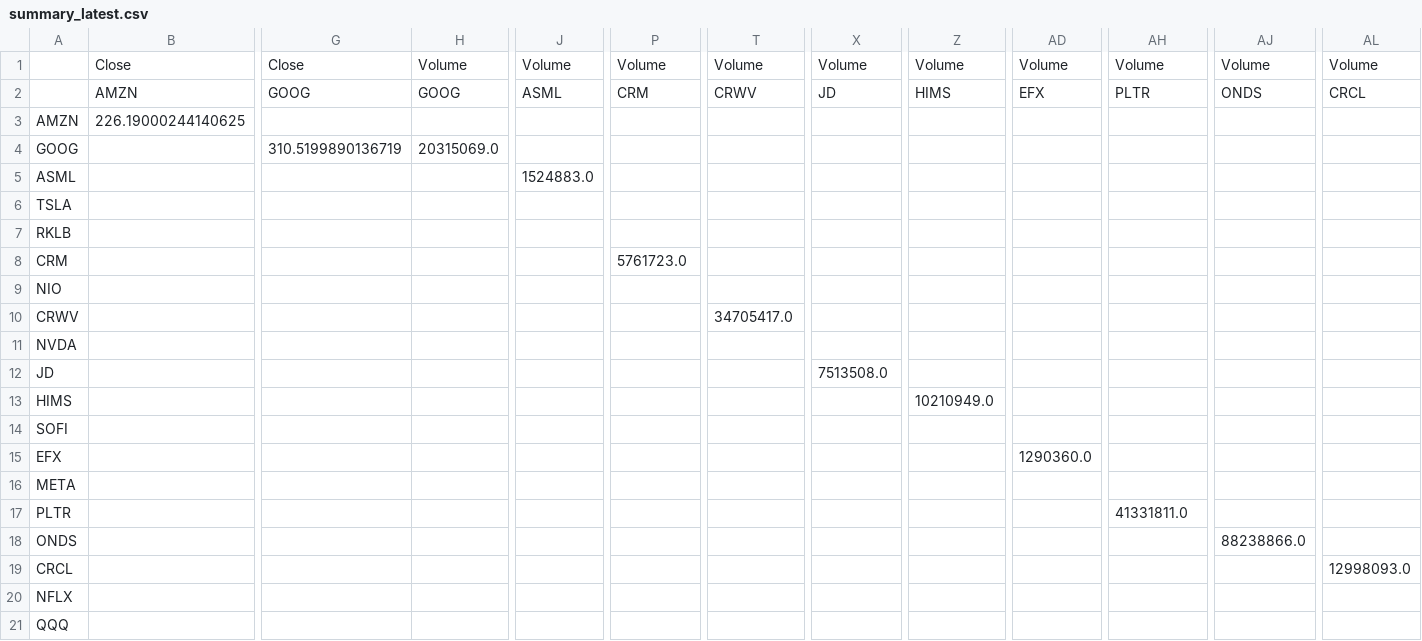
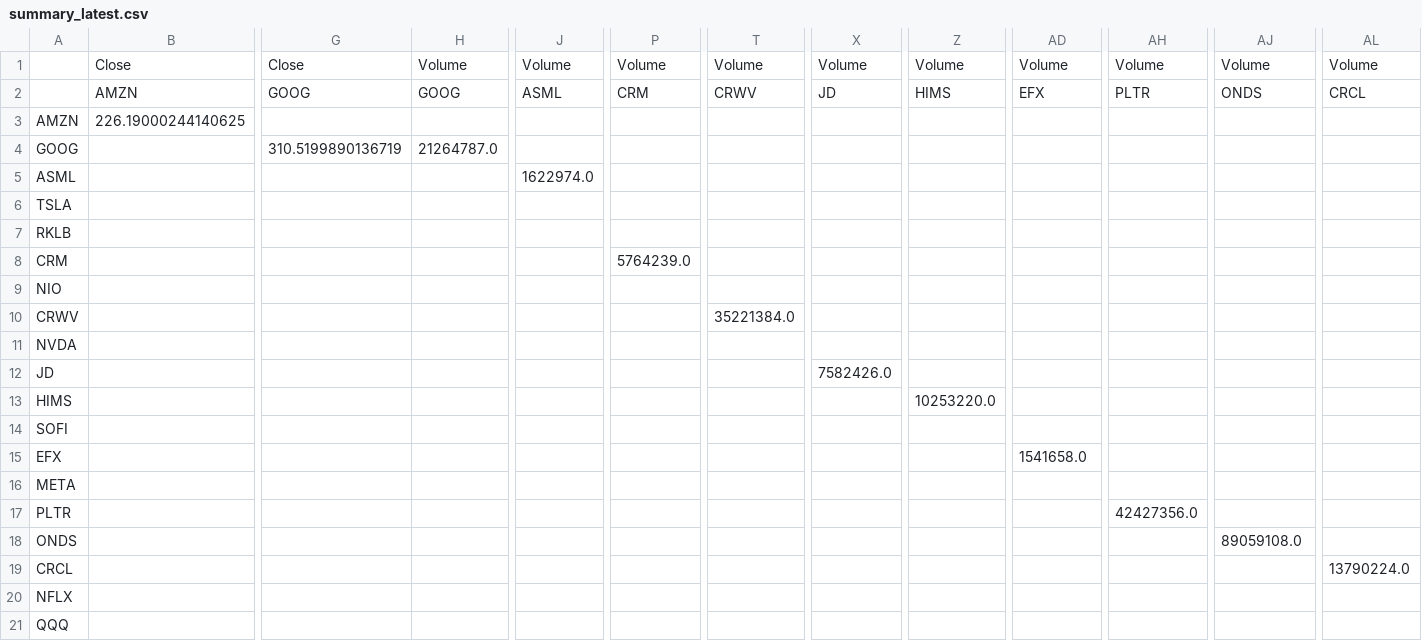
Before and after one commit to scottfu2009-lgtm/market-brief-data, a CSV file: summary_latest.csv, drawn as a sheet; only a part is shown, gaps mark what is left out; the diff names each change by its address in the sheet, - before the commit and + after, or states it on an @@ line.

Commit message:
Auto update summary

```diff
--- a/summary_latest.csv
+++ b/summary_latest.csv
-H4: 20315069.0
+H4: 21264787.0
-J5: 1524883.0
+J5: 1622974.0
-P8: 5761723.0
+P8: 5764239.0
-T10: 34705417.0
+T10: 35221384.0
-X12: 7513508.0
+X12: 7582426.0
-Z13: 10210949.0
+Z13: 10253220.0
-AD15: 1290360.0
+AD15: 1541658.0
-AH17: 41331811.0
+AH17: 42427356.0
-AJ18: 88238866.0
+AJ18: 89059108.0
-AL19: 12998093.0
+AL19: 13790224.0
```
